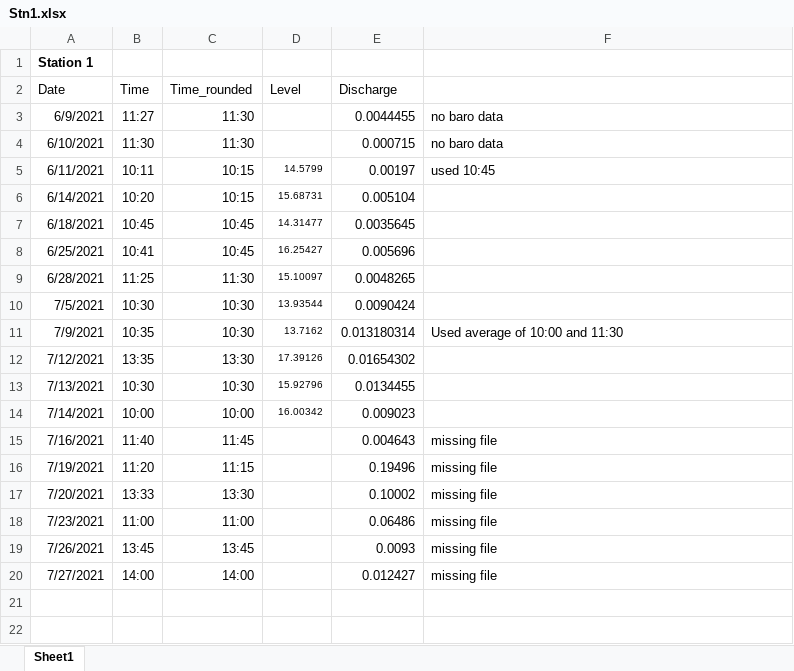
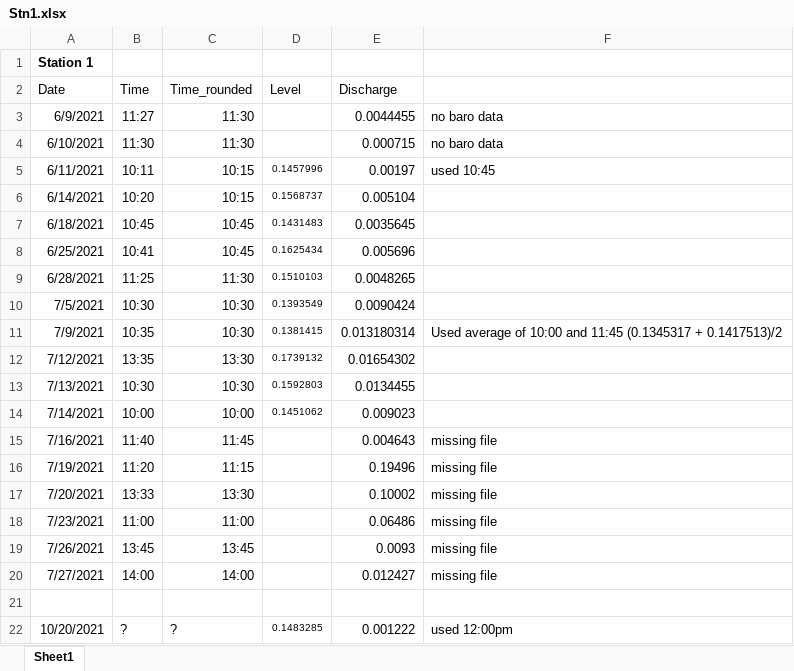
Before and after one commit to carbonshed/Ecuador2021, an Excel workbook: Discharge/RatingCurves/Stn1.xlsx, sheet Sheet1, drawn as a sheet; values as stored, in another font and other column widths than the file's, no borders; charts and pictures not drawn; the diff names each change by its address in the sheet, - before the commit and + after, or states it on an @@ line.

```diff
--- a/Discharge/RatingCurves/Stn1.xlsx (sheet Sheet1)
+++ b/Discharge/RatingCurves/Stn1.xlsx (sheet Sheet1)
-D5 (Level): 14.5799
+D5 (Level): 0.1457996
-D6 (Level): 15.68731
+D6 (Level): 0.1568737
-D7 (Level): 14.31477
+D7 (Level): 0.1431483
-D8 (Level): 16.25427
+D8 (Level): 0.1625434
-D9 (Level): 15.10097
+D9 (Level): 0.1510103
-D10 (Level): 13.93544
+D10 (Level): 0.1393549
-D11 (Level): 13.7162
+D11 (Level): 0.1381415
-F11: Used average of 10:00 and 11:30
+F11: Used average of 10:00 and 11:45 (0.1345317 + 0.1417513)/2
-D12 (Level): 17.39126
+D12 (Level): 0.1739132
-D13 (Level): 15.92796
+D13 (Level): 0.1592803
-D14 (Level): 16.00342
+D14 (Level): 0.1451062
+row 21: (empty)
+row 22: 10/20/2021 | ? | ? | 0.1483285 | 0.001222 | used 12:00pm
```
Also changed, not shown: charts or pictures, Discharge/RatingCurves/Stn2.xlsx, Discharge/RatingCurves/Stn3.xlsx, 9 other files.
